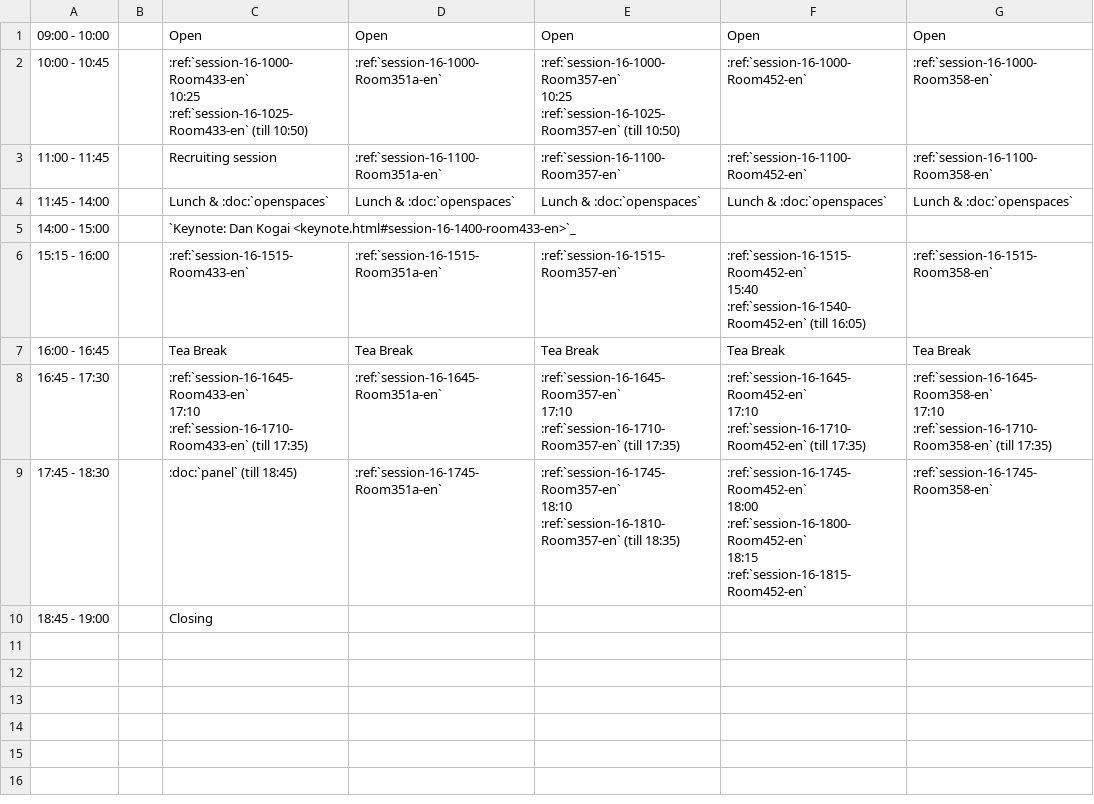
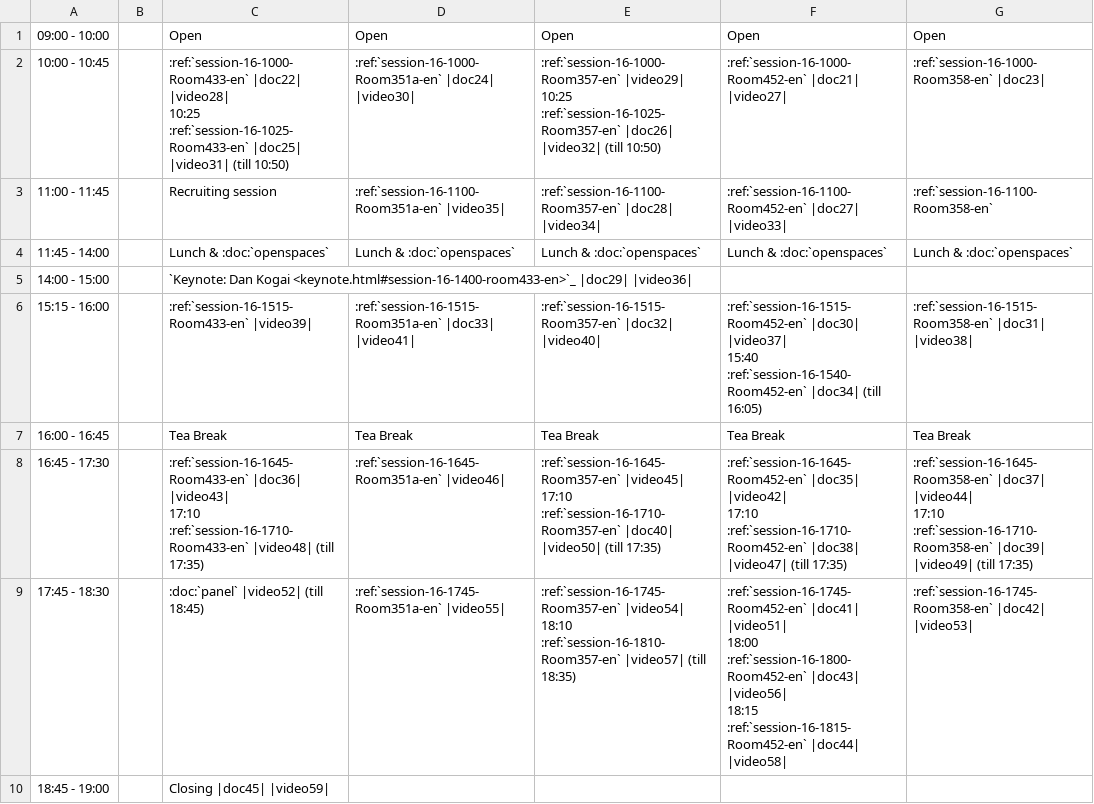
Before and after one commit to pyconjp/2012.pycon.jp, a CSV file: sphinx/en/program/schedule2-en.csv, drawn as a sheet.

Commit message:
added slide and video links in timetable

```diff
--- a/sphinx/en/program/schedule2-en.csv
+++ b/sphinx/en/program/schedule2-en.csv
@@ -1,30 +1,30 @@
 09:00 - 10:00,,Open,Open,Open,Open,Open
-10:00 - 10:45,,":ref:`session-16-1000-Room433-en`
-
-10:25 :ref:`session-16-1025-Room433-en` (till 10:50)",:ref:`session-16-1000-Room351a-en`,":ref:`session-16-1000-Room357-en`
-
-10:25 :ref:`session-16-1025-Room357-en` (till 10:50)",:ref:`session-16-1000-Room452-en`,:ref:`session-16-1000-Room358-en`
-11:00 - 11:45,,Recruiting session,:ref:`session-16-1100-Room351a-en`,:ref:`session-16-1100-Room357-en`,:ref:`session-16-1100-Room452-en`,:ref:`session-16-1100-Room358-en`
+10:00 - 10:45,,":ref:`session-16-1000-Room433-en` |doc22| |video28|
+
+10:25 :ref:`session-16-1025-Room433-en` |doc25| |video31| (till 10:50)",:ref:`session-16-1000-Room351a-en` |doc24| |video30|,":ref:`session-16-1000-Room357-en` |video29|
+
+10:25 :ref:`session-16-1025-Room357-en` |doc26| |video32| (till 10:50)",:ref:`session-16-1000-Room452-en` |doc21| |video27|,:ref:`session-16-1000-Room358-en` |doc23|
+11:00 - 11:45,,Recruiting session,:ref:`session-16-1100-Room351a-en` |video35|,:ref:`session-16-1100-Room357-en` |doc28| |video34|,:ref:`session-16-1100-Room452-en` |doc27| |video33|,:ref:`session-16-1100-Room358-en`
 11:45 - 14:00,,Lunch & :doc:`openspaces`,Lunch & :doc:`openspaces`,Lunch & :doc:`openspaces`,Lunch & :doc:`openspaces`,Lunch & :doc:`openspaces`
-14:00 - 15:00,,`Keynote: Dan Kogai <keynote.html#session-16-1400-room433-en>`_,,,,
-15:15 - 16:00,,:ref:`session-16-1515-Room433-en`,:ref:`session-16-1515-Room351a-en`,:ref:`session-16-1515-Room357-en`,":ref:`session-16-1515-Room452-en`
-
-15:40 :ref:`session-16-1540-Room452-en` (till 16:05)",:ref:`session-16-1515-Room358-en`
+14:00 - 15:00,,`Keynote: Dan Kogai <keynote.html#session-16-1400-room433-en>`_ |doc29| |video36|,,,,
+15:15 - 16:00,,:ref:`session-16-1515-Room433-en` |video39|,:ref:`session-16-1515-Room351a-en` |doc33| |video41|,:ref:`session-16-1515-Room357-en` |doc32| |video40|,":ref:`session-16-1515-Room452-en` |doc30| |video37|
+
+15:40 :ref:`session-16-1540-Room452-en` |doc34| (till 16:05)",:ref:`session-16-1515-Room358-en` |doc31| |video38|
 16:00 - 16:45,,Tea Break,Tea Break,Tea Break,Tea Break,Tea Break
-16:45 - 17:30,,":ref:`session-16-1645-Room433-en`
-
-17:10 :ref:`session-16-1710-Room433-en` (till 17:35)",:ref:`session-16-1645-Room351a-en`,":ref:`session-16-1645-Room357-en`
-
-17:10 :ref:`session-16-1710-Room357-en` (till 17:35)",":ref:`session-16-1645-Room452-en`
-
-17:10 :ref:`session-16-1710-Room452-en` (till 17:35)",":ref:`session-16-1645-Room358-en`
-
-17:10 :ref:`session-16-1710-Room358-en` (till 17:35)"
-17:45 - 18:30,,:doc:`panel` (till 18:45),:ref:`session-16-1745-Room351a-en`,":ref:`session-16-1745-Room357-en`
-
-18:10 :ref:`session-16-1810-Room357-en` (till 18:35)",":ref:`session-16-1745-Room452-en`
-
-18:00 :ref:`session-16-1800-Room452-en`
-
-18:15 :ref:`session-16-1815-Room452-en`",:ref:`session-16-1745-Room358-en`
-18:45 - 19:00,,Closing,,,,
+16:45 - 17:30,,":ref:`session-16-1645-Room433-en` |doc36| |video43|
+
+17:10 :ref:`session-16-1710-Room433-en` |video48| (till 17:35)",:ref:`session-16-1645-Room351a-en` |video46|,":ref:`session-16-1645-Room357-en` |video45|
+
+17:10 :ref:`session-16-1710-Room357-en` |doc40| |video50| (till 17:35)",":ref:`session-16-1645-Room452-en` |doc35| |video42|
+
+17:10 :ref:`session-16-1710-Room452-en` |doc38| |video47| (till 17:35)",":ref:`session-16-1645-Room358-en` |doc37| |video44|
+
+17:10 :ref:`session-16-1710-Room358-en` |doc39| |video49| (till 17:35)"
+17:45 - 18:30,,:doc:`panel` |video52| (till 18:45),:ref:`session-16-1745-Room351a-en` |video55|,":ref:`session-16-1745-Room357-en` |video54|
+
+18:10 :ref:`session-16-1810-Room357-en` |video57| (till 18:35)",":ref:`session-16-1745-Room452-en` |doc41| |video51|
+
+18:00 :ref:`session-16-1800-Room452-en` |doc43| |video56|
+
+18:15 :ref:`session-16-1815-Room452-en` |doc44| |video58|",:ref:`session-16-1745-Room358-en` |doc42| |video53|
+18:45 - 19:00,,Closing |doc45| |video59|,,,,
```
Also changed, not shown: sphinx/en/program/schedule1-en.csv, sphinx/program/schedule1-ja.csv, 9 other files.
